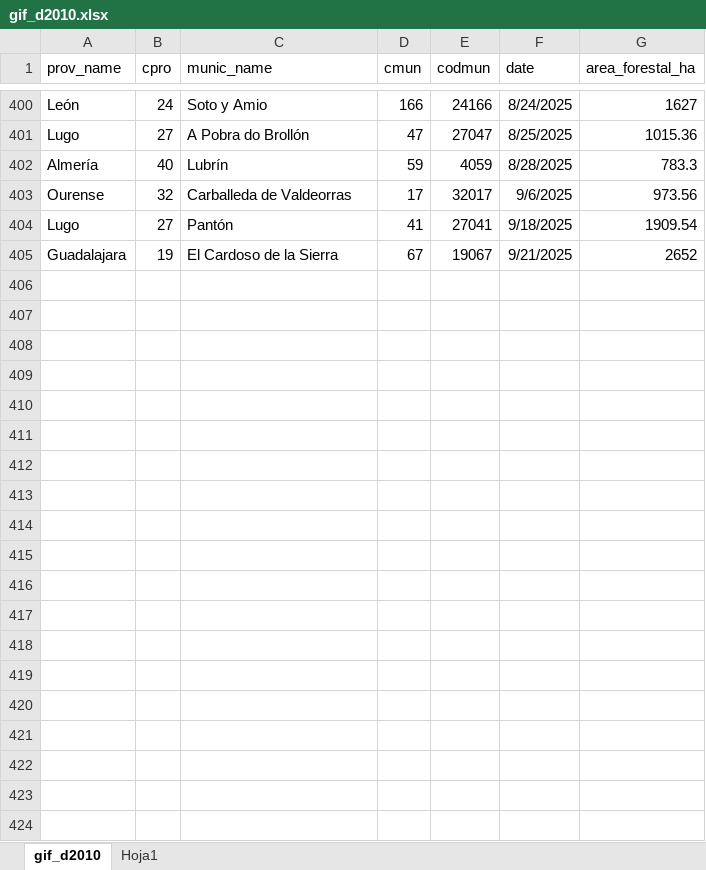
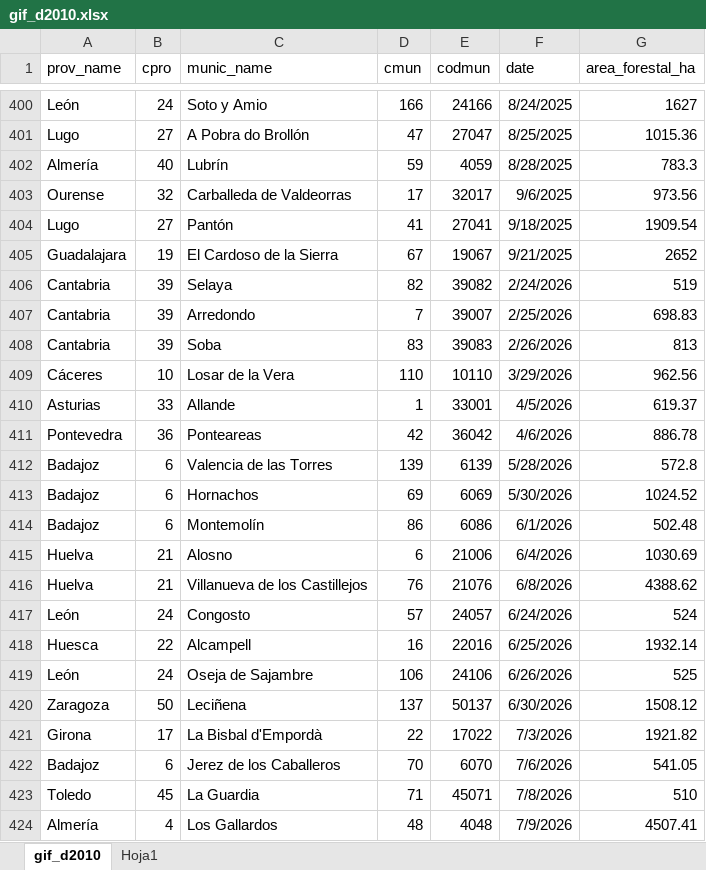
Before and after one commit to dieghernan/gifs, an Excel workbook: rdata/gif_d2010.xlsx, sheet gif_d2010, drawn as a sheet; only a part is shown, gaps mark what is left out; values as stored, in another font and other column widths than the file's, no borders; the diff covers the shown part only; the diff names each change by its address in the sheet, - before the commit and + after, or states it on an @@ line.

```diff
--- a/rdata/gif_d2010.xlsx (sheet gif_d2010)
+++ b/rdata/gif_d2010.xlsx (sheet gif_d2010)
+row 406: Cantabria | 39 | Selaya | 82 | 39082 | 2/24/2026 | 519
+row 407: Cantabria | 39 | Arredondo | 7 | 39007 | 2/25/2026 | 698.83
+row 408: Cantabria | 39 | Soba | 83 | 39083 | 2/26/2026 | 813
+row 409: Cáceres | 10 | Losar de la Vera | 110 | 10110 | 3/29/2026 | 962.56
+row 410: Asturias | 33 | Allande | 1 | 33001 | 4/5/2026 | 619.37
+row 411: Pontevedra | 36 | Ponteareas | 42 | 36042 | 4/6/2026 | 886.78
+row 412: Badajoz | 6 | Valencia de las Torres | 139 | 6139 | 5/28/2026 | 572.8
+row 413: Badajoz | 6 | Hornachos | 69 | 6069 | 5/30/2026 | 1024.52
+row 414: Badajoz | 6 | Montemolín | 86 | 6086 | 6/1/2026 | 502.48
+row 415: Huelva | 21 | Alosno | 6 | 21006 | 6/4/2026 | 1030.69
+row 416: Huelva | 21 | Villanueva de los Castillejos | 76 | 21076 | 6/8/2026 | 4388.62
+row 417: León | 24 | Congosto | 57 | 24057 | 6/24/2026 | 524
+row 418: Huesca | 22 | Alcampell | 16 | 22016 | 6/25/2026 | 1932.14
+row 419: León | 24 | Oseja de Sajambre | 106 | 24106 | 6/26/2026 | 525
+row 420: Zaragoza | 50 | Leciñena | 137 | 50137 | 6/30/2026 | 1508.12
+row 421: Girona | 17 | La Bisbal d'Empordà | 22 | 17022 | 7/3/2026 | 1921.82
+row 422: Badajoz | 6 | Jerez de los Caballeros | 70 | 6070 | 7/6/2026 | 541.05
+row 423: Toledo | 45 | La Guardia | 71 | 45071 | 7/8/2026 | 510
+row 424: Almería | 4 | Los Gallardos | 48 | 4048 | 7/9/2026 | 4507.41
```
Also changed, not shown: 28 added rows and 4 edited cells elsewhere in this sheet, sheet Hoja1, 1 other file.
